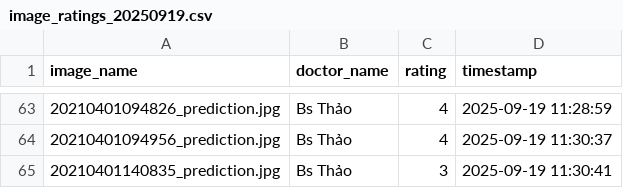
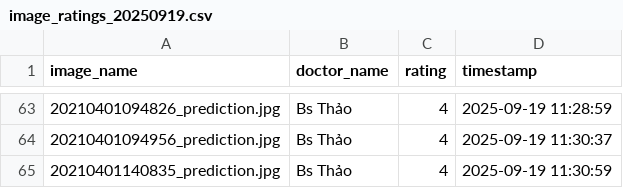
Before and after one commit to hoangphuct97/RT-DETR, a CSV file: ratings/image_ratings_20250919.csv, drawn as a sheet; only a part is shown, gaps mark what is left out.

Commit message:
Update ratings - 2025-09-19 11:30:59

```diff
--- a/ratings/image_ratings_20250919.csv
+++ b/ratings/image_ratings_20250919.csv
@@ -64,2 +64,2 @@ image_name,doctor_name,rating,timestamp
 20210401094956_prediction.jpg,Bs Thảo,4,2025-09-19 11:30:37
-20210401140835_prediction.jpg,Bs Thảo,3,2025-09-19 11:30:41
+20210401140835_prediction.jpg,Bs Thảo,4,2025-09-19 11:30:59
```
